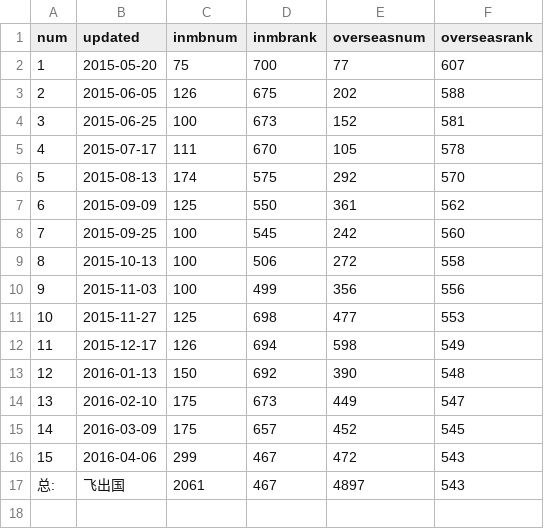
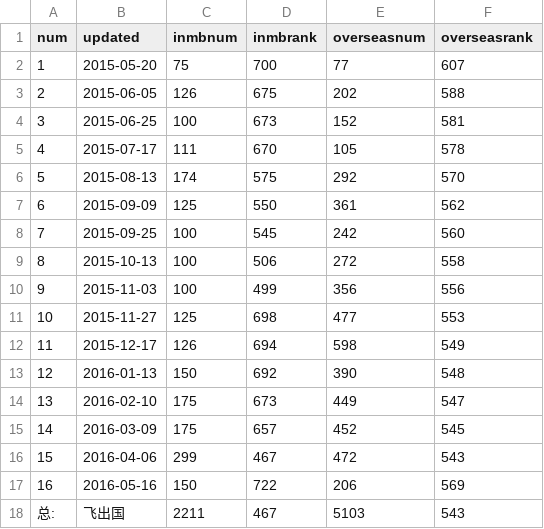
Before and after one commit to fcg/vac, a CSV file: _data/mb/eoi2016.csv, drawn as a sheet.

```diff
--- a/_data/mb/eoi2016.csv
+++ b/_data/mb/eoi2016.csv
@@ -16,2 +16,3 @@ num,updated,inmbnum,inmbrank,overseasnum,overseasrank
 15,2016-04-06,299,467,472,543
-总:,飞出国,2061,467,4897,543
+16,2016-05-16,150,722,206,569
+总:,飞出国,2211,467,5103,543
```
Also changed, not shown: 4 other files.
